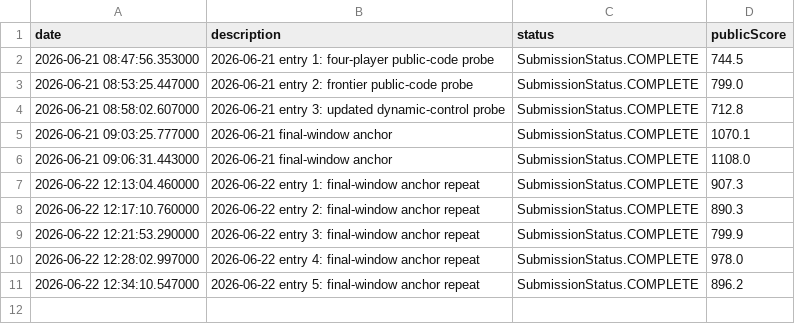
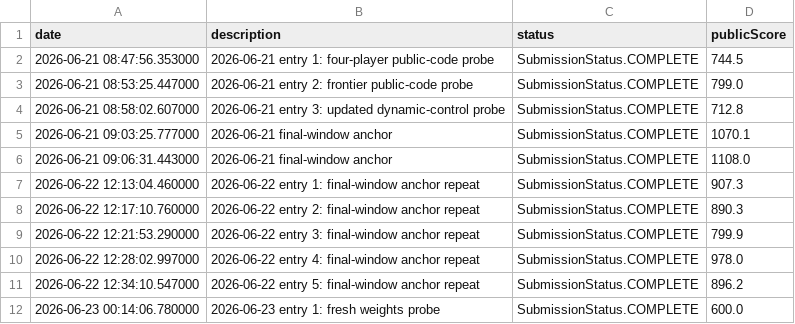
Before and after one commit to Beiciccc/orbit-wars-experiment-log, a CSV file: data/submission-summary.csv, drawn as a sheet; the diff names each change by its address in the sheet, - before the commit and + after, or states it on an @@ line.

Commit message:
Update 2026-06-23 submission 1

```diff
--- a/data/submission-summary.csv
+++ b/data/submission-summary.csv
+row 12: 2026-06-23 00:14:06.780000 | 2026-06-23 entry 1: fresh weights probe | SubmissionStatus.COMPLETE | 600.0
```
Also changed, not shown: 3 other files.
